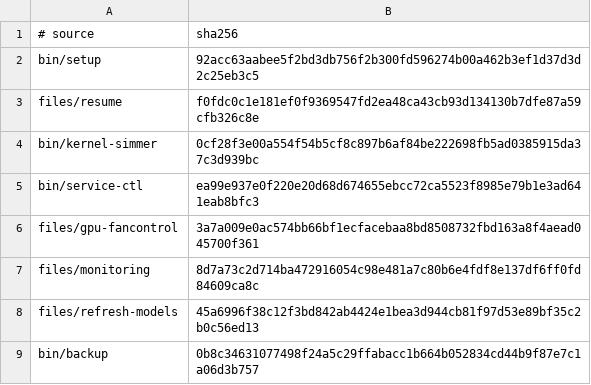
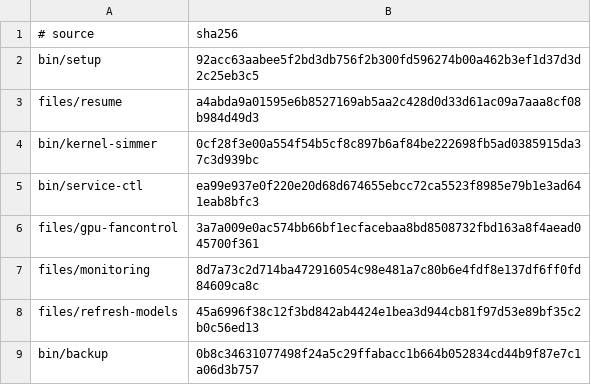
Before and after one commit to LPFchan/setup, a TSV file: checksums.tsv, drawn as a sheet.

```diff
--- a/checksums.tsv
+++ b/checksums.tsv
@@ -2,3 +2,3 @@
 bin/setup	92acc63aabee5f2bd3db756f2b300fd596274b00a462b3ef1d37d3d2c25eb3c5
-files/resume	f0fdc0c1e181ef0f9369547fd2ea48ca43cb93d134130b7dfe87a59cfb326c8e
+files/resume	a4abda9a01595e6b8527169ab5aa2c428d0d33d61ac09a7aaa8cf08b984d49d3
 bin/kernel-simmer	0cf28f3e00a554f54b5cf8c897b6af84be222698fb5ad0385915da37c3d939bc
```
Also changed, not shown: 5 other files.
